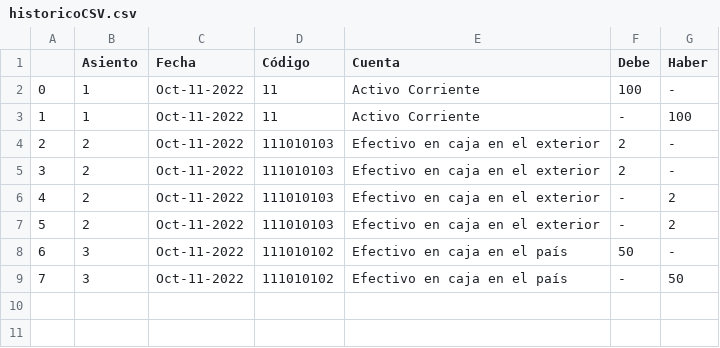
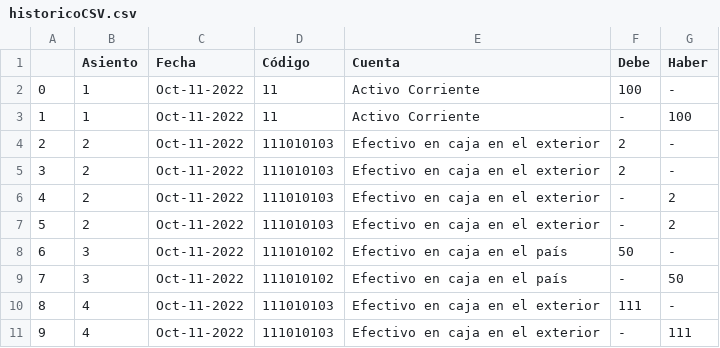
Before and after one commit to jchavesmartinez/software-financiero, a CSV file: historicoCSV.csv, drawn as a sheet.

Commit message:
init

```diff
--- a/historicoCSV.csv
+++ b/historicoCSV.csv
@@ -9 +9,3 @@
 7,3,Oct-11-2022,111010102,Efectivo en caja en el país,-,50
+8,4,Oct-11-2022,111010103,Efectivo en caja en el exterior,111,-
+9,4,Oct-11-2022,111010103,Efectivo en caja en el exterior,-,111
```
